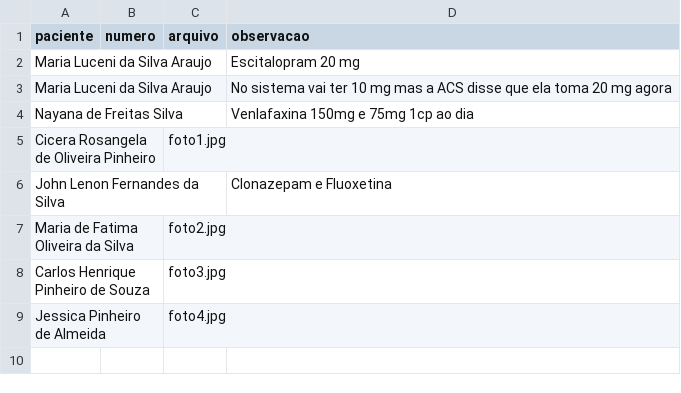
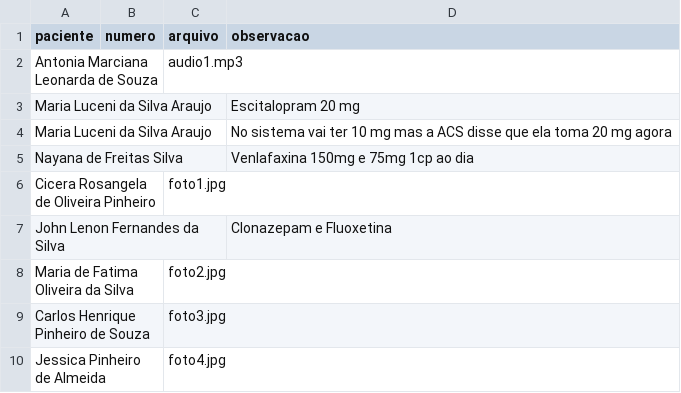
Before and after one commit to psfaltiplano/psfaltiplano, a CSV file: images/pacientes.csv, drawn as a sheet; the diff names each change by its address in the sheet, - before the commit and + after, or states it on an @@ line.

Commit message:
Update pacientes.csv

```diff
--- a/images/pacientes.csv
+++ b/images/pacientes.csv
+row 2: Antonia Marciana Leonarda de Souza |  | audio1.mp3
```
